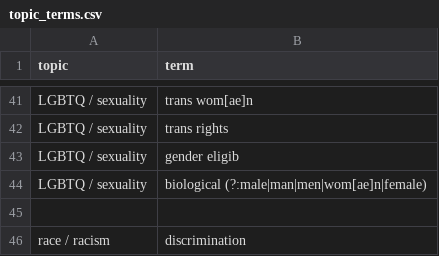
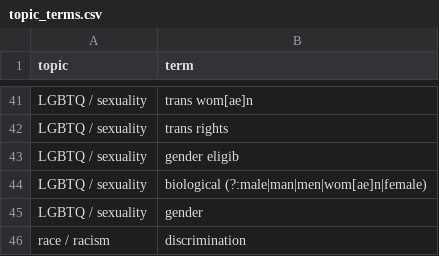
Before and after one commit to the-pudding/wnba-politics, a CSV file: data/topic_terms.csv, drawn as a sheet; only a part is shown, gaps mark what is left out; the diff names each change by its address in the sheet, - before the commit and + after, or states it on an @@ line.

```diff
--- a/data/topic_terms.csv
+++ b/data/topic_terms.csv
-row 45: (empty)
+row 45: LGBTQ / sexuality | gender
```
Also changed, not shown: 4 other files.
